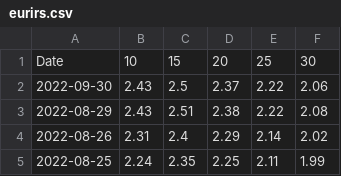
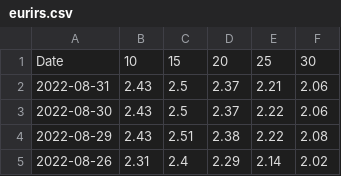
Before and after one commit to gabacode/Eurirs-Charts, a CSV file: data/eurirs.csv, drawn as a sheet; only a part is shown; the shorter side is filled out with more unchanged rows.

```diff
--- a/data/eurirs.csv
+++ b/data/eurirs.csv
@@ -1,3 +1,4 @@
 Date,10,15,20,25,30
-2022-09-30,2.43,2.5,2.37,2.22,2.06
+2022-08-31,2.43,2.5,2.37,2.21,2.06
+2022-08-30,2.43,2.5,2.37,2.22,2.06
 2022-08-29,2.43,2.51,2.38,2.22,2.08
```
Also changed, not shown: data/euribor.csv.
